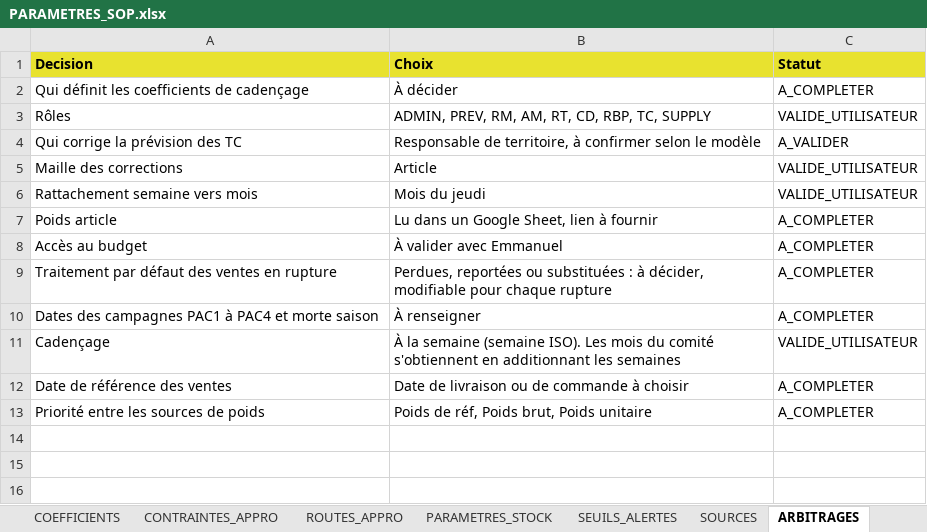
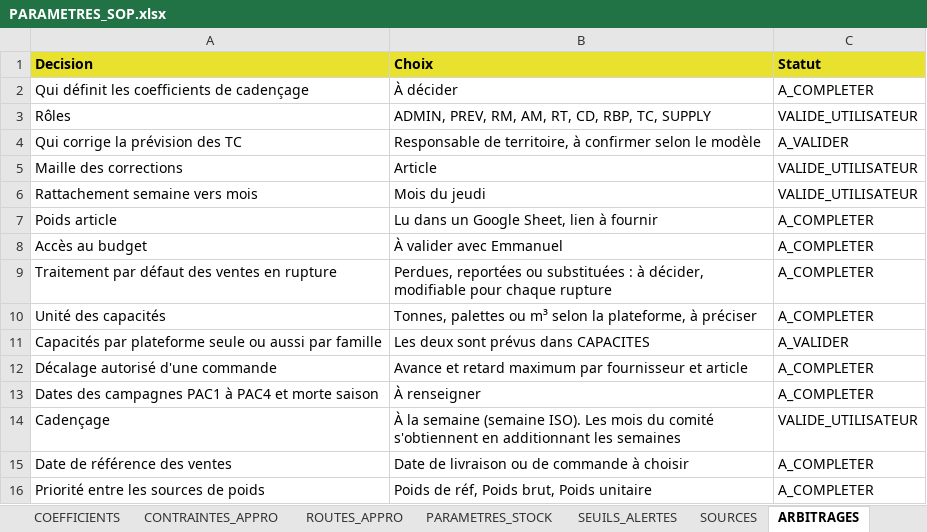
Before and after one commit to AlexFlexIA/EureSOP, an Excel workbook: modeles/xlsx/PARAMETRES_SOP.xlsx, sheet ARBITRAGES, drawn as a sheet; values as stored, in another font and other column widths than the file's, no borders; the diff names each change by its address in the sheet, - before the commit and + after, or states it on an @@ line.

```diff
--- a/modeles/xlsx/PARAMETRES_SOP.xlsx (sheet ARBITRAGES)
+++ b/modeles/xlsx/PARAMETRES_SOP.xlsx (sheet ARBITRAGES)
+row 10: Unité des capacités | Tonnes, palettes ou m³ selon la plateforme, à préciser | A_COMPLETER
+row 11: Capacités par plateforme seule ou aussi par famille | Les deux sont prévus dans CAPACITES | A_VALIDER
+row 12: Décalage autorisé d'une commande | Avance et retard maximum par fournisseur et article | A_COMPLETER
```
Also changed, not shown: sheet PLATEFORMES, sheet CONTRAINTES_APPRO, sheet PRODUITS, other sheet tabs, modeles/xlsx/ENTREE_BUDGET.xlsx, modeles/xlsx/ENTREE_COMMANDES_FOURN.xlsx, 14 other files.
